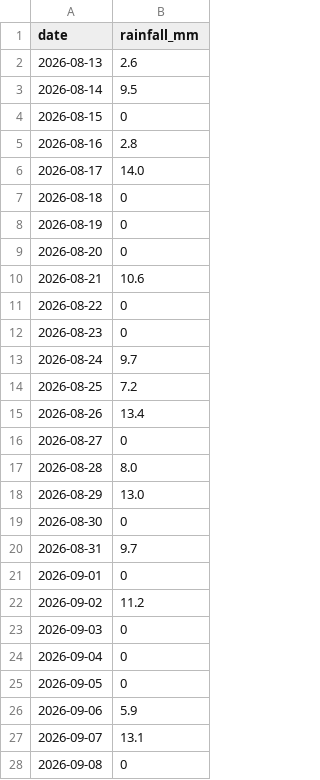
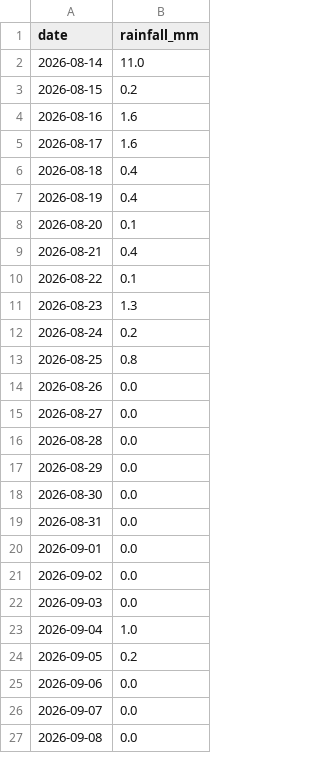
Before and after one commit to knittez-se/FieldLoop, a CSV file: data/weather.csv, drawn as a sheet; only a part is shown; the diff covers the shown part only.

Commit message:
Add real daily rainfall from Open-Meteo
fetch_weather.py pulls daily precipitation for the middle of the 8 fields from the Open-Meteo archive endpoint (no key) for the last 10 weeks up to yesterday, replacing the simulated weather.csv.

```diff
--- a/data/weather.csv
+++ b/data/weather.csv
@@ -1,28 +1,27 @@
 date,rainfall_mm
-2026-08-13,2.6
-2026-08-14,9.5
-2026-08-15,0
-2026-08-16,2.8
-2026-08-17,14.0
-2026-08-18,0
-2026-08-19,0
-2026-08-20,0
-2026-08-21,10.6
-2026-08-22,0
-2026-08-23,0
-2026-08-24,9.7
-2026-08-25,7.2
-2026-08-26,13.4
-2026-08-27,0
-2026-08-28,8.0
-2026-08-29,13.0
-2026-08-30,0
-2026-08-31,9.7
-2026-09-01,0
-2026-09-02,11.2
-2026-09-03,0
-2026-09-04,0
-2026-09-05,0
-2026-09-06,5.9
-2026-09-07,13.1
-2026-09-08,0
+2026-08-14,11.0
+2026-08-15,0.2
+2026-08-16,1.6
+2026-08-17,1.6
+2026-08-18,0.4
+2026-08-19,0.4
+2026-08-20,0.1
+2026-08-21,0.4
+2026-08-22,0.1
+2026-08-23,1.3
+2026-08-24,0.2
+2026-08-25,0.8
+2026-08-26,0.0
+2026-08-27,0.0
+2026-08-28,0.0
+2026-08-29,0.0
+2026-08-30,0.0
+2026-08-31,0.0
+2026-09-01,0.0
+2026-09-02,0.0
+2026-09-03,0.0
+2026-09-04,1.0
+2026-09-05,0.2
+2026-09-06,0.0
+2026-09-07,0.0
+2026-09-08,0.0
```
Also changed, not shown: 1 added row and 43 edited cells elsewhere in this file, 1 other file.
